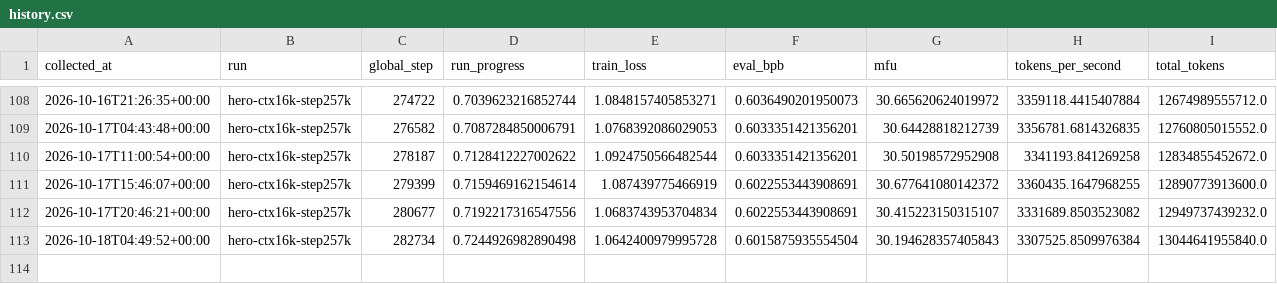
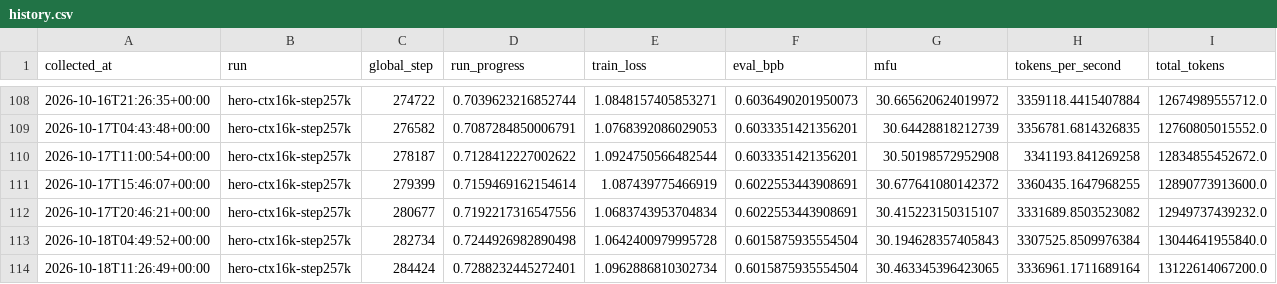
Before and after one commit to huzhe01/marin-run, a CSV file: data/history.csv, drawn as a sheet; only a part is shown, gaps mark what is left out; rows hold the shown columns only; the diff names each change by its address in the sheet, - before the commit and + after, or states it on an @@ line.

```diff
--- a/data/history.csv
+++ b/data/history.csv
+row 114: 2026-10-18T11:26:49+00:00 | hero-ctx16k-step257k | 284424 | 0.7288232445272401 | 1.0962886810302734 | 0.6015875935554504 | 30.463345396423065 | 3336961.1711689164 | 13122614067200.0
```
